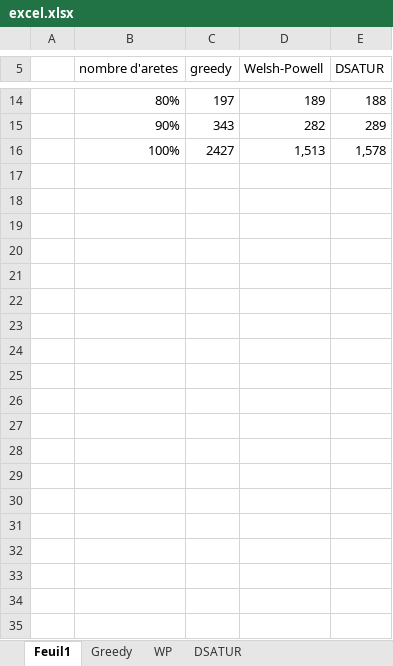
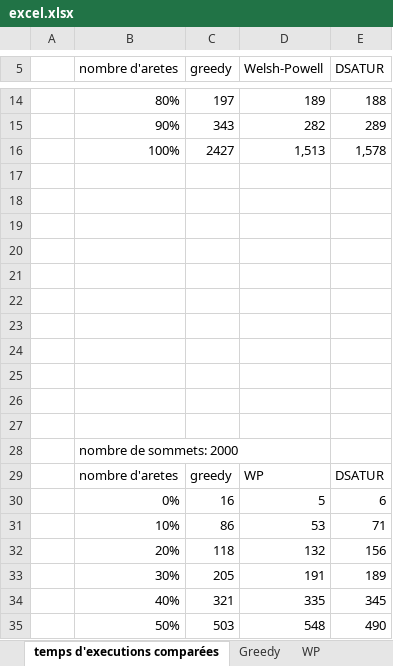
Before and after one commit to AntoineGanne/Projet_Coloration_De_Graphe, an Excel workbook: excel.xlsx, sheet temps d'executions comparées, drawn as a sheet; only a part is shown, gaps mark what is left out; values as stored, in another font and other column widths than the file's, no borders; charts and pictures not drawn; the diff covers the shown part only; the diff names each change by its address in the sheet, - before the commit and + after, or states it on an @@ line.

```diff
--- a/excel.xlsx (sheet temps d'executions comparées)
+++ b/excel.xlsx (sheet temps d'executions comparées)
-sheet tab: Feuil1
+sheet tab: temps d'executions comparées
+row 17: (empty)
+row 18: (empty)
+row 19: (empty)
+row 20: (empty)
+row 21: (empty)
+row 22: (empty)
+row 23: (empty)
+row 24: (empty)
+row 25: (empty)
+row 26: (empty)
+row 27: (empty)
+row 28:  | nombre de sommets: 2000
+row 29:  | nombre d'aretes | greedy | WP | DSATUR
+row 30:  | 0% | 16 | 5 | 6
+row 31:  | 10% | 86 | 53 | 71
+row 32:  | 20% | 118 | 132 | 156
+row 33:  | 30% | 205 | 191 | 189
+row 34:  | 40% | 321 | 335 | 345
+row 35:  | 50% | 503 | 548 | 490
```
Also changed, not shown: 33 added rows elsewhere in this sheet, other sheet tabs, charts or pictures, 13 other files.
